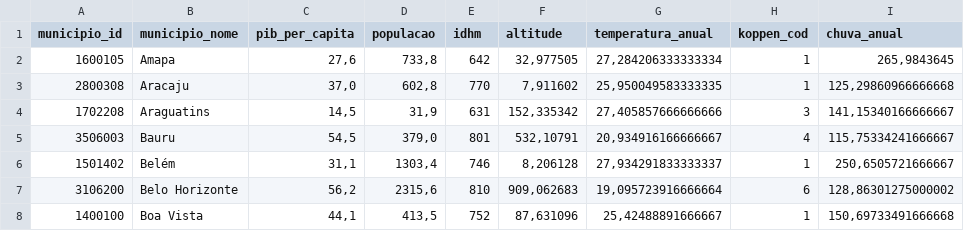
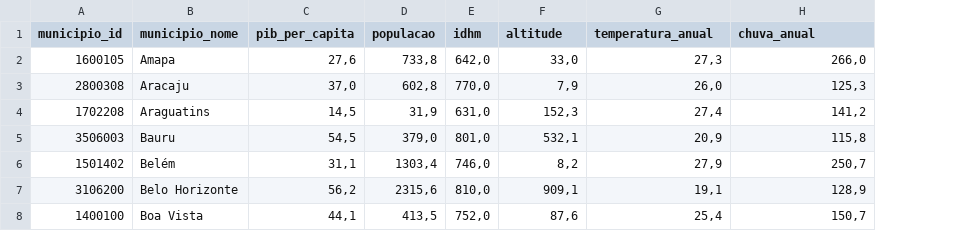
Before and after one commit to igorzeck/Grafos, a CSV file: municipios_brasil.csv, drawn as a sheet; only a part is shown; removed rows and columns are numbered as before the commit, all else as after; the diff covers the shown part only; the diff names each change by its address in the sheet, - before the commit and + after, or states it on an @@ line.

```diff
--- a/municipios_brasil.csv
+++ b/municipios_brasil.csv
-column H (koppen_cod), rows 2-8: 1 | 1 | 3 | 4 | 1 | 6 | 1
-E2 (idhm): 642
+E2 (idhm): 642,0
-F2 (altitude): 32,977505
+F2 (altitude): 33,0
-G2 (temperatura_anual): 27,284206333333334
+G2 (temperatura_anual): 27,3
-H2 (chuva_anual): 265,9843645
+H2 (chuva_anual): 266,0
-E3 (idhm): 770
+E3 (idhm): 770,0
-F3 (altitude): 7,911602
+F3 (altitude): 7,9
-G3 (temperatura_anual): 25,950049583333335
+G3 (temperatura_anual): 26,0
-H3 (chuva_anual): 125,29860966666668
+H3 (chuva_anual): 125,3
-E4 (idhm): 631
+E4 (idhm): 631,0
-F4 (altitude): 152,335342
+F4 (altitude): 152,3
-G4 (temperatura_anual): 27,405857666666666
+G4 (temperatura_anual): 27,4
-H4 (chuva_anual): 141,15340166666667
+H4 (chuva_anual): 141,2
-E5 (idhm): 801
+E5 (idhm): 801,0
-F5 (altitude): 532,10791
+F5 (altitude): 532,1
-G5 (temperatura_anual): 20,934916166666667
+G5 (temperatura_anual): 20,9
-H5 (chuva_anual): 115,75334241666667
+H5 (chuva_anual): 115,8
-E6 (idhm): 746
+E6 (idhm): 746,0
-F6 (altitude): 8,206128
+F6 (altitude): 8,2
-G6 (temperatura_anual): 27,934291833333337
+G6 (temperatura_anual): 27,9
-H6 (chuva_anual): 250,6505721666667
+H6 (chuva_anual): 250,7
-E7 (idhm): 810
+E7 (idhm): 810,0
-F7 (altitude): 909,062683
+F7 (altitude): 909,1
-G7 (temperatura_anual): 19,095723916666664
+G7 (temperatura_anual): 19,1
-H7 (chuva_anual): 128,86301275000002
+H7 (chuva_anual): 128,9
-E8 (idhm): 752
+E8 (idhm): 752,0
-F8 (altitude): 87,631096
+F8 (altitude): 87,6
-G8 (temperatura_anual): 25,42488891666667
+G8 (temperatura_anual): 25,4
-H8 (chuva_anual): 150,69733491666668
+H8 (chuva_anual): 150,7
```
Also changed, not shown: 124 edited cells elsewhere in this file, 13 other files.
